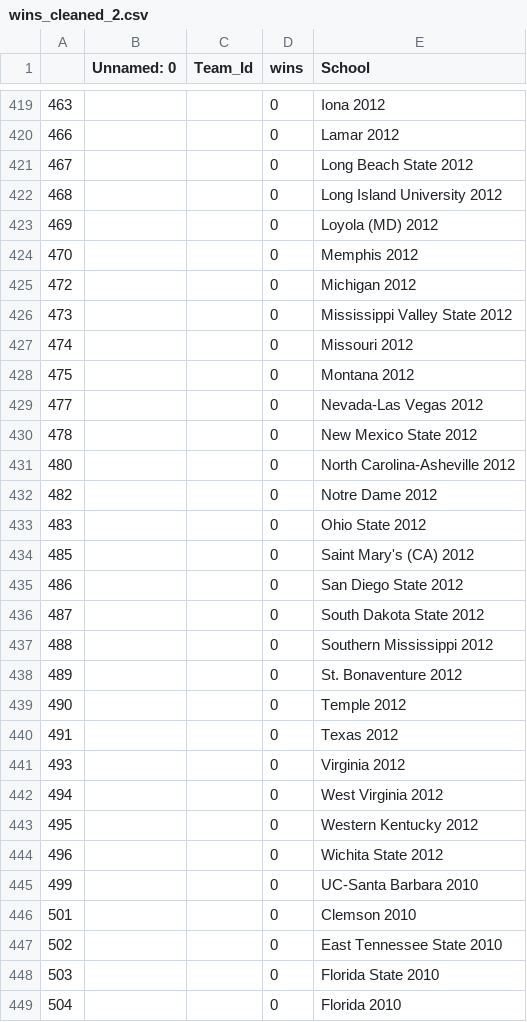
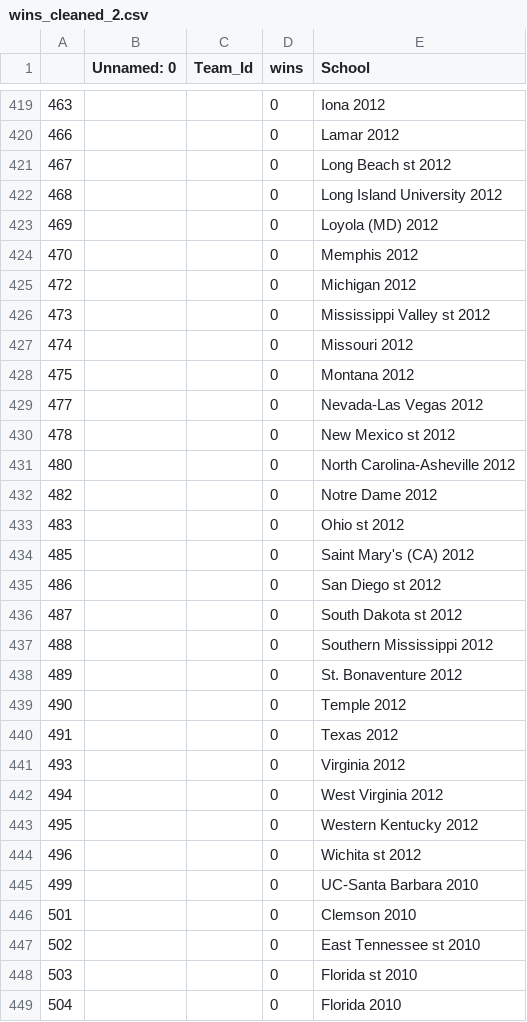
Before and after one commit to geerc/bracketlytics, a CSV file: new_model/data/wins_cleaned_2.csv, drawn as a sheet; only a part is shown, gaps mark what is left out; the diff covers the shown part only.

Commit message:
replace state with st

```diff
--- a/new_model/data/wins_cleaned_2.csv
+++ b/new_model/data/wins_cleaned_2.csv
@@ -420,3 +420,3 @@
 466,,,0,Lamar 2012
-467,,,0,Long Beach State 2012
+467,,,0,Long Beach st 2012
 468,,,0,Long Island University 2012
@@ -425,3 +425,3 @@
 472,,,0,Michigan 2012
-473,,,0,Mississippi Valley State 2012
+473,,,0,Mississippi Valley st 2012
 474,,,0,Missouri 2012
@@ -429,9 +429,9 @@
 477,,,0,Nevada-Las Vegas 2012
-478,,,0,New Mexico State 2012
+478,,,0,New Mexico st 2012
 480,,,0,North Carolina-Asheville 2012
 482,,,0,Notre Dame 2012
-483,,,0,Ohio State 2012
+483,,,0,Ohio st 2012
 485,,,0,Saint Mary's (CA) 2012
-486,,,0,San Diego State 2012
-487,,,0,South Dakota State 2012
+486,,,0,San Diego st 2012
+487,,,0,South Dakota st 2012
 488,,,0,Southern Mississippi 2012
@@ -443,7 +443,7 @@
 495,,,0,Western Kentucky 2012
-496,,,0,Wichita State 2012
+496,,,0,Wichita st 2012
 499,,,0,UC-Santa Barbara 2010
 501,,,0,Clemson 2010
-502,,,0,East Tennessee State 2010
-503,,,0,Florida State 2010
+502,,,0,East Tennessee st 2010
+503,,,0,Florida st 2010
 504,,,0,Florida 2010
```
Also changed, not shown: 42 edited cells elsewhere in this file.
